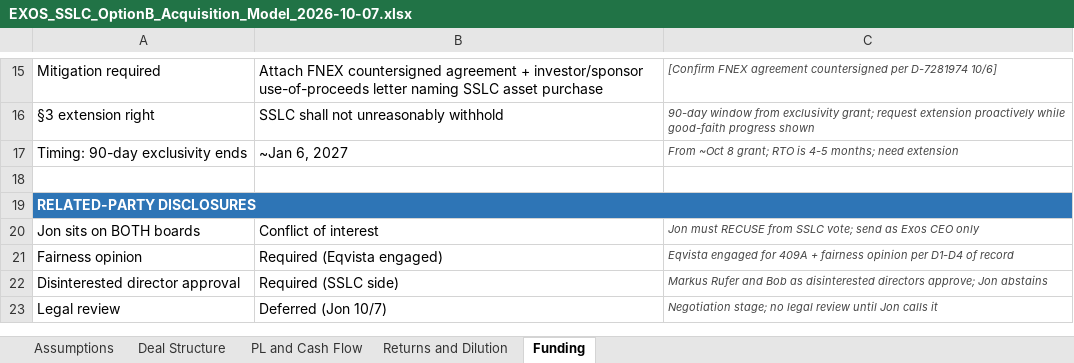
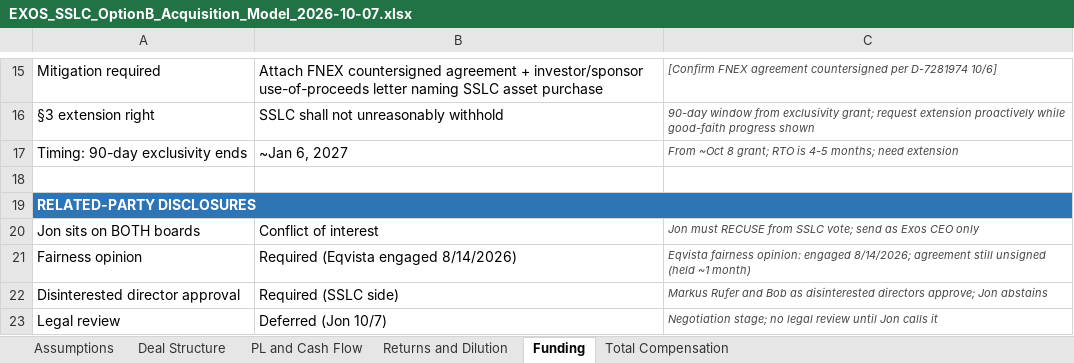
Before and after one commit to ExosAerospace/workspace, an Excel workbook: drafts/EXOS_SSLC_OptionB_Acquisition_Model_2026-10-07.xlsx, sheet Funding, drawn as a sheet; only a part is shown, gaps mark what is left out; values as stored, in another font and other column widths than the file's, no borders; the diff names each change by its address in the sheet, - before the commit and + after, or states it on an @@ line.

Commit message:
SSLC Option B: Eqvista fix + 5-yr total comp chart (task #3544)
- Fix Eqvista status in build scripts + v2 draft: 'engaged 8/14/2026; agreement
  still unsigned (held ~1 month)' — replaces incorrect 'in progress' wording
- Add Total Compensation sheet to model xlsx (formulas linked to Assumptions)
- Add scripts/build_sslc_total_comp_chart.py: stacked bar FY27-FY31 with
  cumulative line; Exos brand palette (black/orange)
- Rebuild board summary (3pp): chart + 5-yr table embedded on page 3
- Rebuild v2 draft docx with corrected Eqvista bullet
- negotiating terms — management assumptions; SSLC debt unverified

```diff
--- a/drafts/EXOS_SSLC_OptionB_Acquisition_Model_2026-10-07.xlsx (sheet Funding)
+++ b/drafts/EXOS_SSLC_OptionB_Acquisition_Model_2026-10-07.xlsx (sheet Funding)
+sheet tab: Total Compensation
-B21: Required (Eqvista engaged)
+B21: Required (Eqvista engaged 8/14/2026)
-C21: Eqvista engaged for 409A + fairness opinion per D1-D4 of record
+C21: Eqvista fairness opinion: engaged 8/14/2026; agreement still unsigned (held ~1 month)
```
Also changed, not shown: 7 other files.
